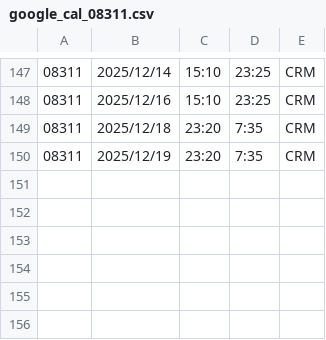
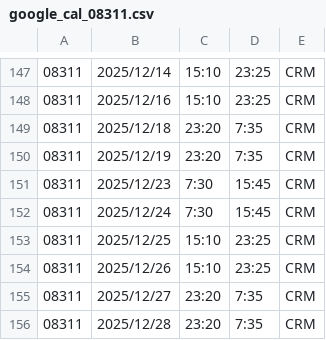
Before and after one commit to harrylwc1/roster, a CSV file: google_cal_08311.csv, drawn as a sheet; only a part is shown, gaps mark what is left out; the diff names each change by its address in the sheet, - before the commit and + after, or states it on an @@ line.

Commit message:
Update google_cal_08311.csv

```diff
--- a/google_cal_08311.csv
+++ b/google_cal_08311.csv
+row 151: 08311 | 2025/12/23 | 7:30 | 15:45 | CRM
+row 152: 08311 | 2025/12/24 | 7:30 | 15:45 | CRM
+row 153: 08311 | 2025/12/25 | 15:10 | 23:25 | CRM
+row 154: 08311 | 2025/12/26 | 15:10 | 23:25 | CRM
+row 155: 08311 | 2025/12/27 | 23:20 | 7:35 | CRM
+row 156: 08311 | 2025/12/28 | 23:20 | 7:35 | CRM
```
